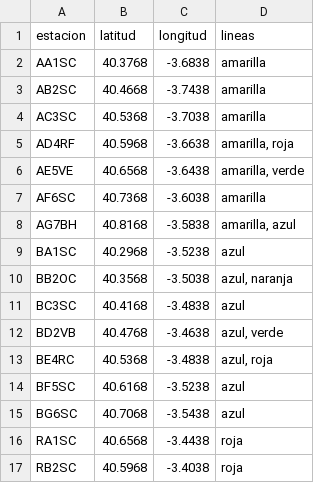
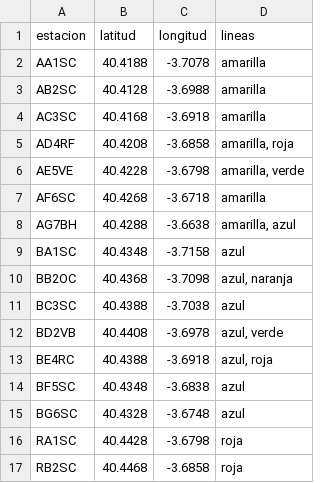
Before and after one commit to lonj22803/Octubre_25, a CSV file: week_two/estaciones_sistema.csv, drawn as a sheet; only a part is shown; the diff covers the shown part only.

```diff
--- a/week_two/estaciones_sistema.csv
+++ b/week_two/estaciones_sistema.csv
@@ -1,17 +1,17 @@
 estacion,latitud,longitud,lineas
-AA1SC,40.3768,-3.6838,amarilla
-AB2SC,40.4668,-3.7438,amarilla
-AC3SC,40.5368,-3.7038,amarilla
-AD4RF,40.5968,-3.6638,"amarilla, roja"
-AE5VE,40.6568,-3.6438,"amarilla, verde"
-AF6SC,40.7368,-3.6038,amarilla
-AG7BH,40.8168,-3.5838,"amarilla, azul"
-BA1SC,40.2968,-3.5238,azul
-BB2OC,40.3568,-3.5038,"azul, naranja"
-BC3SC,40.4168,-3.4838,azul
-BD2VB,40.4768,-3.4638,"azul, verde"
-BE4RC,40.5368,-3.4838,"azul, roja"
-BF5SC,40.6168,-3.5238,azul
-BG6SC,40.7068,-3.5438,azul
-RA1SC,40.6568,-3.4438,roja
-RB2SC,40.5968,-3.4038,roja
+AA1SC,40.4188,-3.7078,amarilla
+AB2SC,40.4128,-3.6988,amarilla
+AC3SC,40.4168,-3.6918,amarilla
+AD4RF,40.4208,-3.6858,"amarilla, roja"
+AE5VE,40.4228,-3.6798,"amarilla, verde"
+AF6SC,40.4268,-3.6718,amarilla
+AG7BH,40.4288,-3.6638,"amarilla, azul"
+BA1SC,40.4348,-3.7158,azul
+BB2OC,40.4368,-3.7098,"azul, naranja"
+BC3SC,40.4388,-3.7038,azul
+BD2VB,40.4408,-3.6978,"azul, verde"
+BE4RC,40.4388,-3.6918,"azul, roja"
+BF5SC,40.4348,-3.6838,azul
+BG6SC,40.4328,-3.6748,azul
+RA1SC,40.4428,-3.6798,roja
+RB2SC,40.4468,-3.6858,roja
```
Also changed, not shown: 18 edited cells elsewhere in this file, 5 other files.
